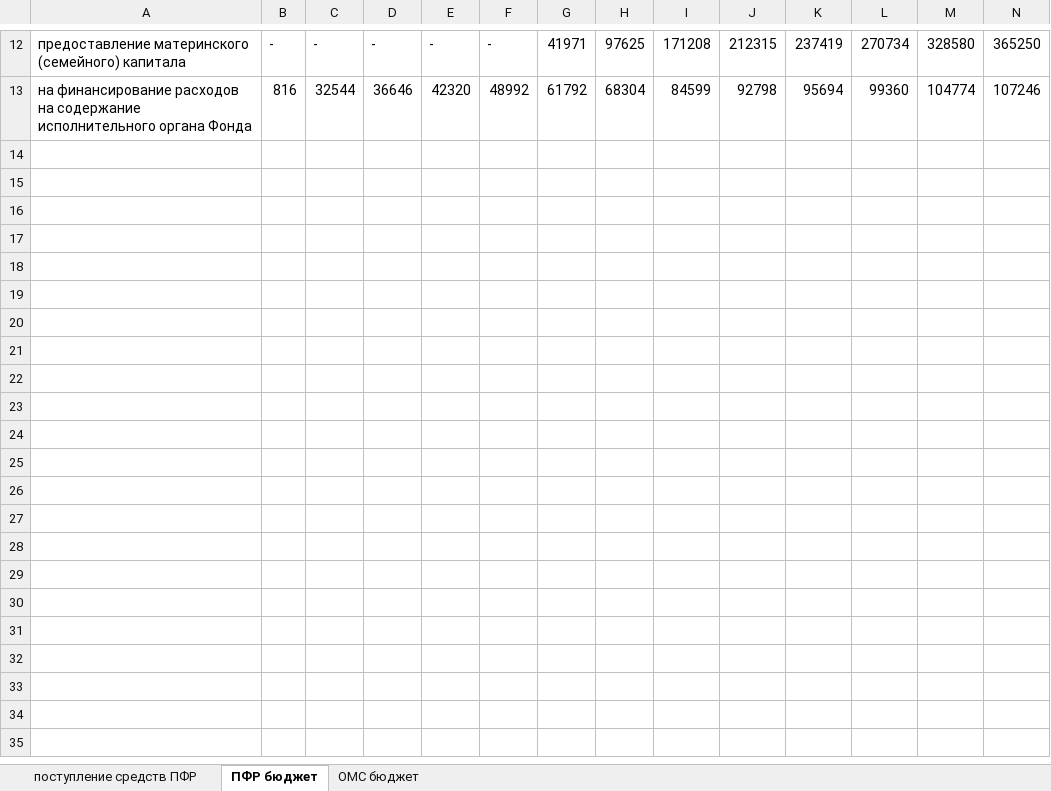
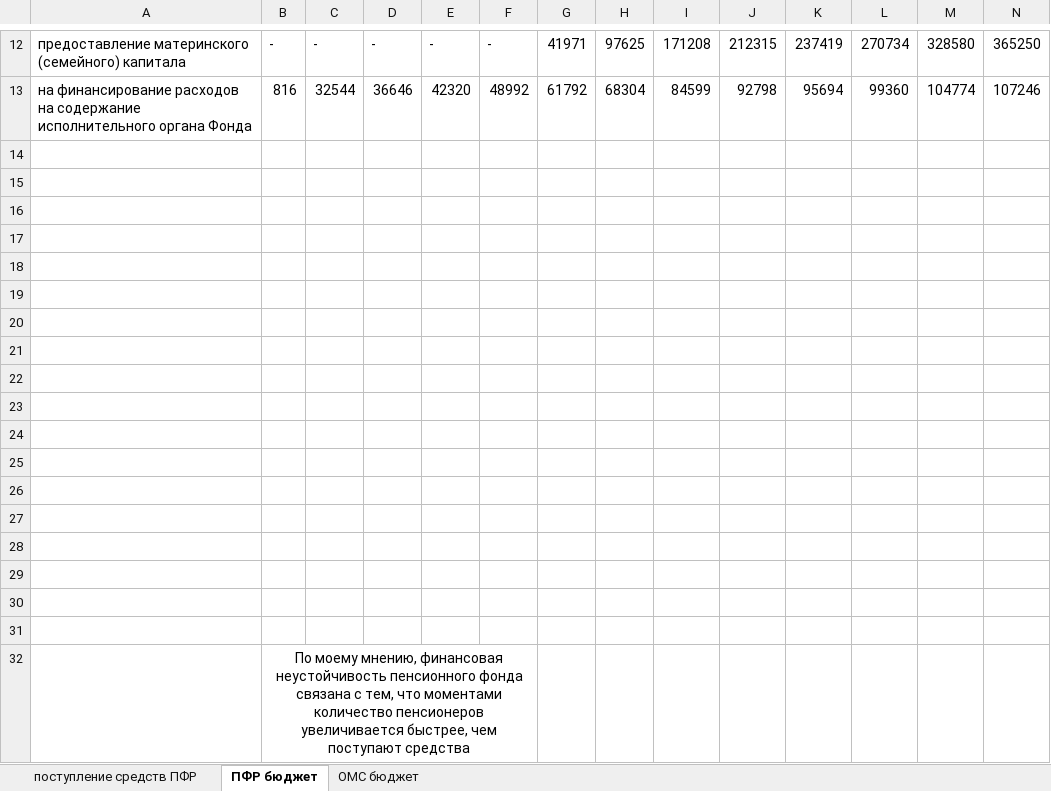
Before and after one commit to seronly/study, an Excel workbook: 3sem/Econom/1/поступление средств во ВНБ.xlsx, sheet ПФР бюджет, drawn as a sheet; only a part is shown, gaps mark what is left out; values as stored, in another font and other column widths than the file's, no borders; charts and pictures not drawn; rows hold the shown columns only; the diff names each change by its address in the sheet, - before the commit and + after, or states it on an @@ line.

Commit message:
Add Econom

```diff
--- a/3sem/Econom/1/поступление средств во ВНБ.xlsx (sheet ПФР бюджет)
+++ b/3sem/Econom/1/поступление средств во ВНБ.xlsx (sheet ПФР бюджет)
+row 14: (empty)
+row 15: (empty)
+row 16: (empty)
+row 17: (empty)
+row 18: (empty)
+row 19: (empty)
+row 20: (empty)
+row 21: (empty)
+row 22: (empty)
+row 23: (empty)
+row 24: (empty)
+row 25: (empty)
+row 26: (empty)
+row 27: (empty)
+row 28: (empty)
+row 29: (empty)
+row 30: (empty)
+row 31: (empty)
+row 32:  | По моему мнению, финансовая неустойчивость пенсионного фонда связана с тем, что моментами количество пенсионеров увеличивается быстрее, чем поступают средства
```
Also changed, not shown: charts or pictures, 3sem/Econom/1/доходы населения.xlsx, 3sem/Econom/1/пенсии.xlsx, 7 other files.
